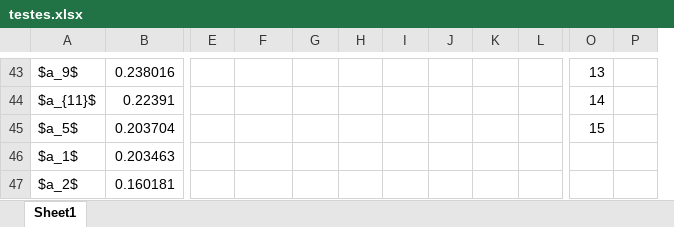
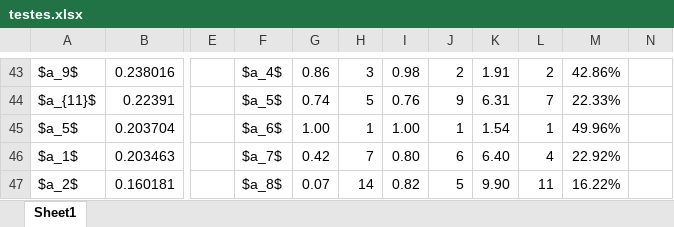
Before and after one commit to diogoflim/PROMETHEE-Scoring, an Excel workbook: resultados/testes.xlsx, sheet Sheet1, drawn as a sheet; only a part is shown, gaps mark what is left out; values as stored, in another font and other column widths than the file's, no borders; removed rows and columns are numbered as before the commit, all else as after; the diff covers the shown part only; the diff names each change by its address in the sheet, - before the commit and + after, or states it on an @@ line.

```diff
--- a/resultados/testes.xlsx (sheet Sheet1)
+++ b/resultados/testes.xlsx (sheet Sheet1)
+column L, rows 43-47: 2 | 7 | 1 | 4 | 11
+column M, rows 43-47: 42.86% | 22.33% | 49.96% | 22.92% | 16.22%
-column O, rows 43-45: 13 | 14 | 15
-column P, empty
-F43: (empty)
+F43: $a_4$
-G43: (empty)
+G43: 0.86
-H43: (empty)
+H43: 3
-I43: (empty)
+I43: 0.98
-J43: (empty)
+J43: 2
-K43: (empty)
+K43: 1.91
-F44: (empty)
+F44: $a_5$
-G44: (empty)
+G44: 0.74
-H44: (empty)
+H44: 5
-I44: (empty)
+I44: 0.76
-J44: (empty)
+J44: 9
-K44: (empty)
+K44: 6.31
-F45: (empty)
+F45: $a_6$
-G45: (empty)
+G45: 1.00
-H45: (empty)
+H45: 1
-I45: (empty)
+I45: 1.00
-J45: (empty)
+J45: 1
-K45: (empty)
+K45: 1.54
-F46: (empty)
+F46: $a_7$
-G46: (empty)
+G46: 0.42
-H46: (empty)
+H46: 7
-I46: (empty)
+I46: 0.80
-J46: (empty)
+J46: 6
-K46: (empty)
+K46: 6.40
-F47: (empty)
+F47: $a_8$
-G47: (empty)
+G47: 0.07
-H47: (empty)
+H47: 14
-I47: (empty)
+I47: 0.82
-J47: (empty)
+J47: 5
-K47: (empty)
+K47: 9.90
```
Also changed, not shown: 29 added rows, 10 removed rows, 120 edited cells and merged cells elsewhere in this sheet, 1 other file.
